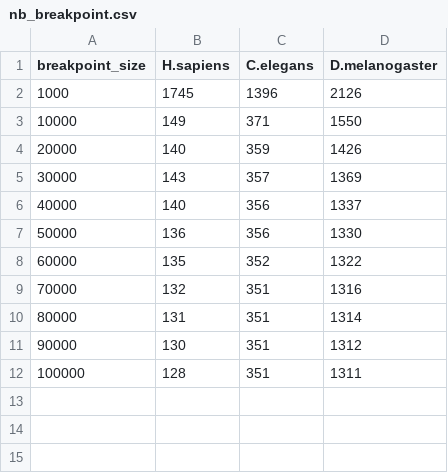
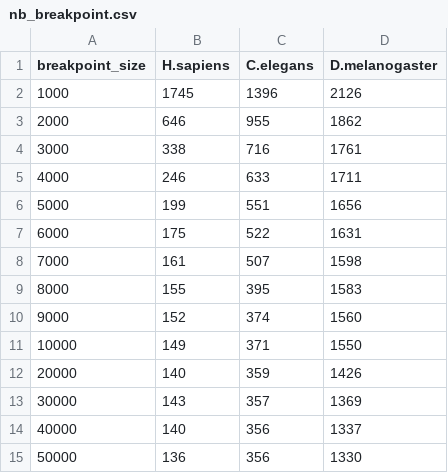
Before and after one commit to natir/blog, a CSV file: content/long-read-misassemblies/nb_breakpoint.csv, drawn as a sheet.

Commit message:
[long read misassemblies] beta 1 of blog post

```diff
--- a/content/long-read-misassemblies/nb_breakpoint.csv
+++ b/content/long-read-misassemblies/nb_breakpoint.csv
@@ -2,2 +2,10 @@ breakpoint_size,H.sapiens,C.elegans,D.melanogaster
 1000,1745,1396,2126
+2000,646,955,1862
+3000,338,716,1761
+4000,246,633,1711
+5000,199,551,1656
+6000,175,522,1631
+7000,161,507,1598
+8000,155,395,1583
+9000,152,374,1560
 10000,149,371,1550
@@ -7,6 +15 @@ breakpoint_size,H.sapiens,C.elegans,D.melanogaster
 50000,136,356,1330
-60000,135,352,1322
-70000,132,351,1316
-80000,131,351,1314
-90000,130,351,1312
-100000,128,351,1311
```
Also changed, not shown: 8 other files.
